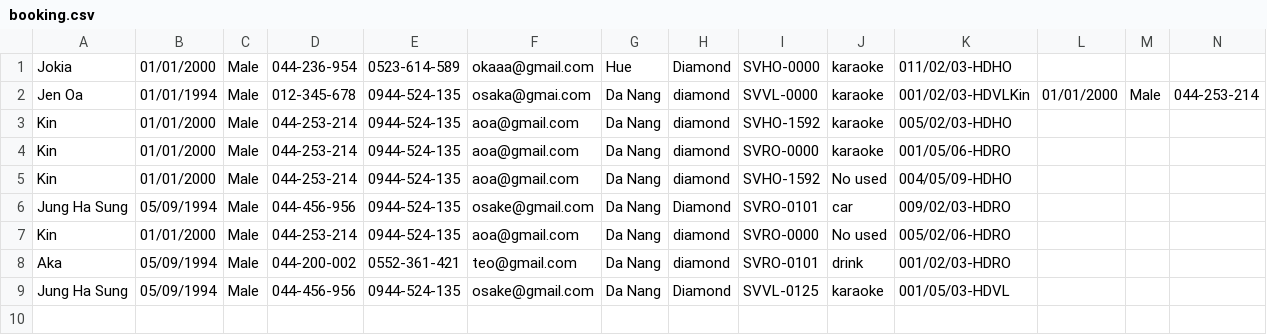
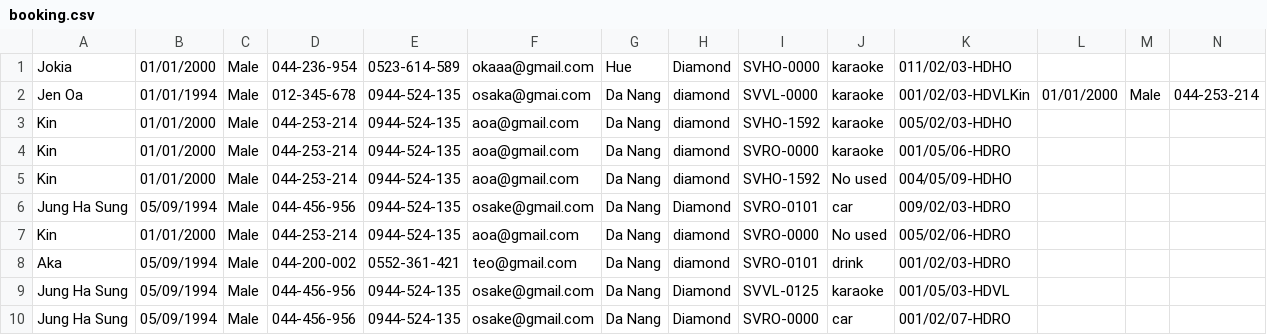
Before and after one commit to trancongphuoc/C0720G1-TRANCONGPHUOC, a CSV file: Module2/FuramaResort/src/furama_resort/data/booking.csv, drawn as a sheet; only a part is shown; rows hold the shown columns only; the diff names each change by its address in the sheet, - before the commit and + after, or states it on an @@ line.

```diff
--- a/Module2/FuramaResort/src/furama_resort/data/booking.csv
+++ b/Module2/FuramaResort/src/furama_resort/data/booking.csv
+row 10: Jung Ha Sung | 05/09/1994 | Male | 044-456-956 | 0944-524-135 | osake@gmail.com | Da Nang | Diamond | SVRO-0000 | car | 001/02/07-HDRO
```
Also changed, not shown: Module2/FuramaResort/src/furama_resort/data/villa.csv, Module2/out/production/module_2/FuramaResort/out/production/FuramaResort/furama_resort/data/booking.csv, 21 other files.
